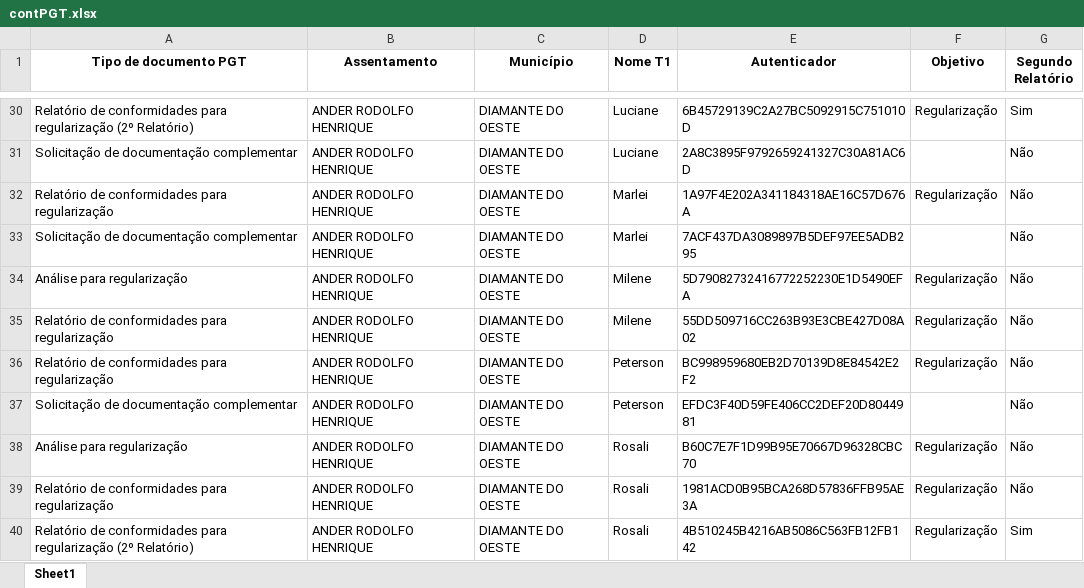
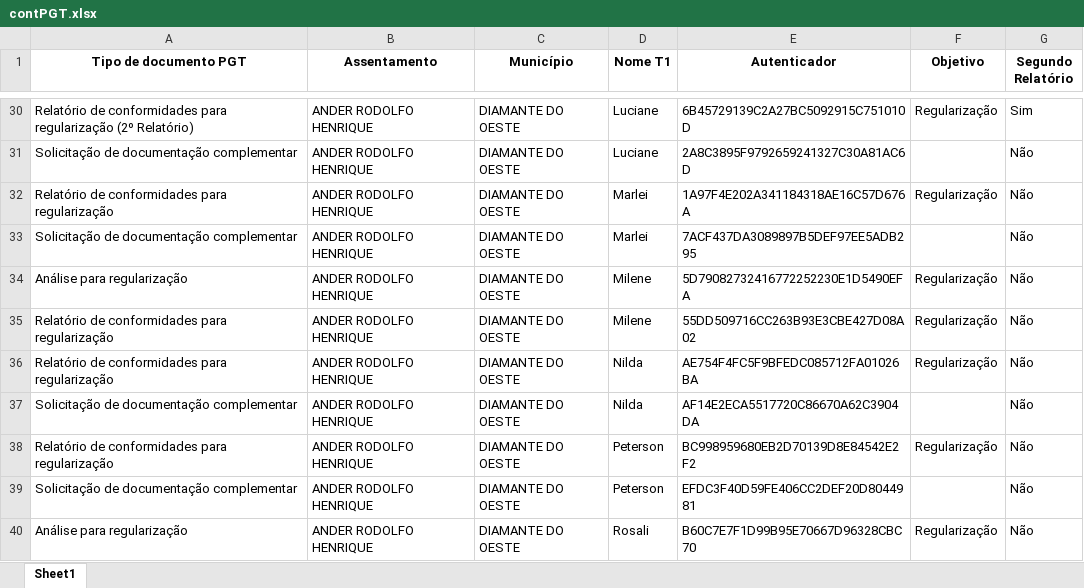
Before and after one commit to geotilageamb/dashboardgeral_so, an Excel workbook: contPGT.xlsx, sheet Sheet1, drawn as a sheet; only a part is shown, gaps mark what is left out; the shorter side is filled out with more unchanged rows; values as stored, in another font and other column widths than the file's, no borders; the diff names each change by its address in the sheet, - before the commit and + after, or states it on an @@ line.

Commit message:
Atualização do arquivo de docs PGTWEB

```diff
--- a/contPGT.xlsx (sheet Sheet1)
+++ b/contPGT.xlsx (sheet Sheet1)
+row 36: Relatório de conformidades para regularização | ANDER RODOLFO HENRIQUE | DIAMANTE DO OESTE | Nilda | AE754F4FC5F9BFEDC085712FA01026BA | Regularização | Não
+row 37: Solicitação de documentação complementar | ANDER RODOLFO HENRIQUE | DIAMANTE DO OESTE | Nilda | AF14E2ECA5517720C86670A62C3904DA |  | Não
```
